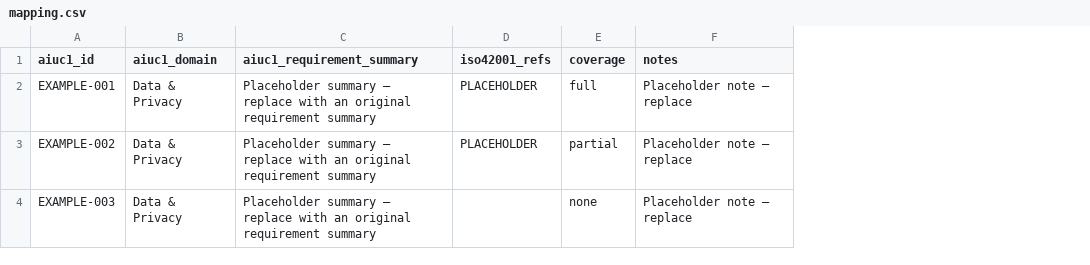
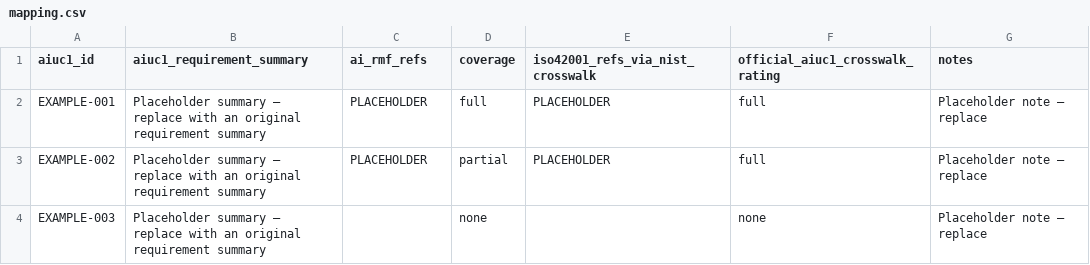
Before and after one commit to malscript/aiuc1-nist-ai-rmf-crosswalk, a CSV file: data/mapping.csv, drawn as a sheet; removed rows and columns are numbered as before the commit, all else as after; the diff names each change by its address in the sheet, - before the commit and + after, or states it on an @@ line.

```diff
--- a/data/mapping.csv
+++ b/data/mapping.csv
-column B (aiuc1_domain), rows 2-4: all Data & Privacy
+column E (iso42001_refs_via_nist_crosswalk), rows 2-3: PLACEHOLDER | PLACEHOLDER
+column F (official_aiuc1_crosswalk_rating), rows 2-4: full | full | none
-C1: iso42001_refs
+C1: ai_rmf_refs
```
Also changed, not shown: 2 other files.
